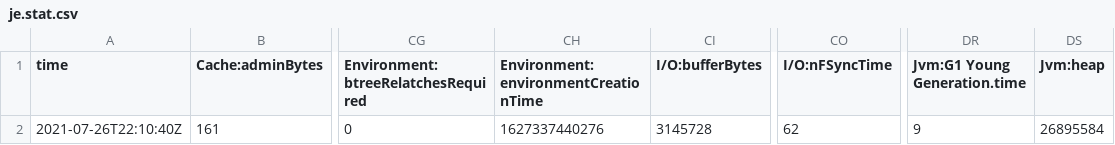
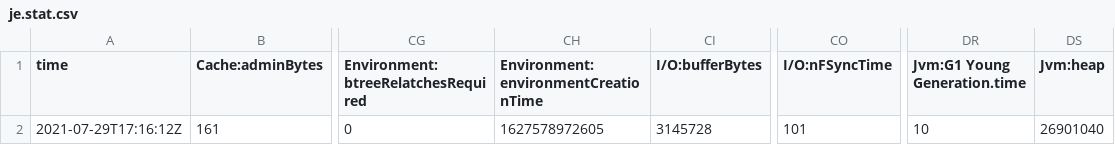
Before and after one commit to MoRicardovvv/ludocrawler, a CSV file: storage/frontier/je.stat.csv, drawn as a sheet; only a part is shown, gaps mark what is left out; the diff names each change by its address in the sheet, - before the commit and + after, or states it on an @@ line.

```diff
--- a/storage/frontier/je.stat.csv
+++ b/storage/frontier/je.stat.csv
-A2 (time): 2021-07-26T22:10:40Z
+A2 (time): 2021-07-29T17:16:12Z
-CH2: 1627337440276
+CH2: 1627578972605
-CO2 (I/O:nFSyncTime): 62
+CO2 (I/O:nFSyncTime): 101
-DR2 (Jvm:G1 Young Generation.time): 9
+DR2 (Jvm:G1 Young Generation.time): 10
-DS2 (Jvm:heap): 26895584
+DS2 (Jvm:heap): 26901040
```
Also changed, not shown: 5 other files.
